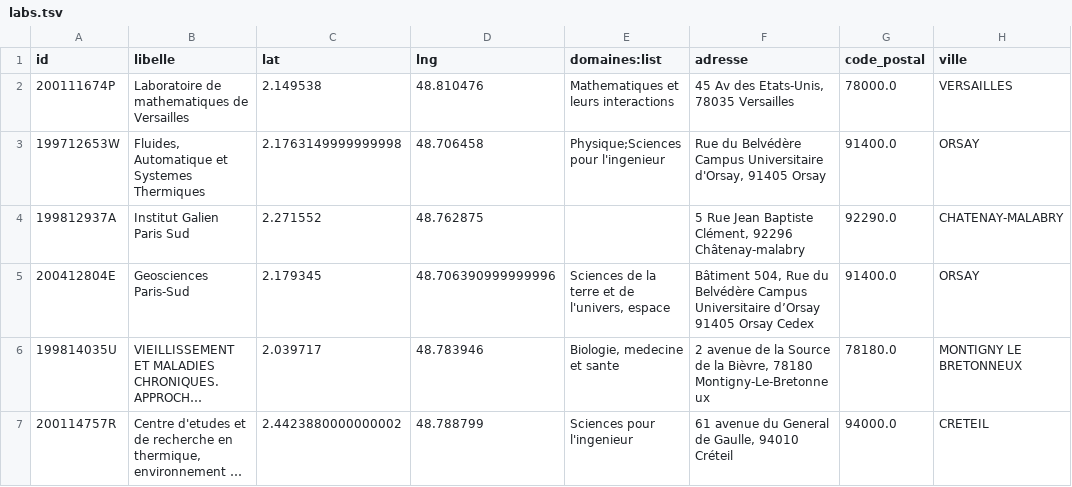
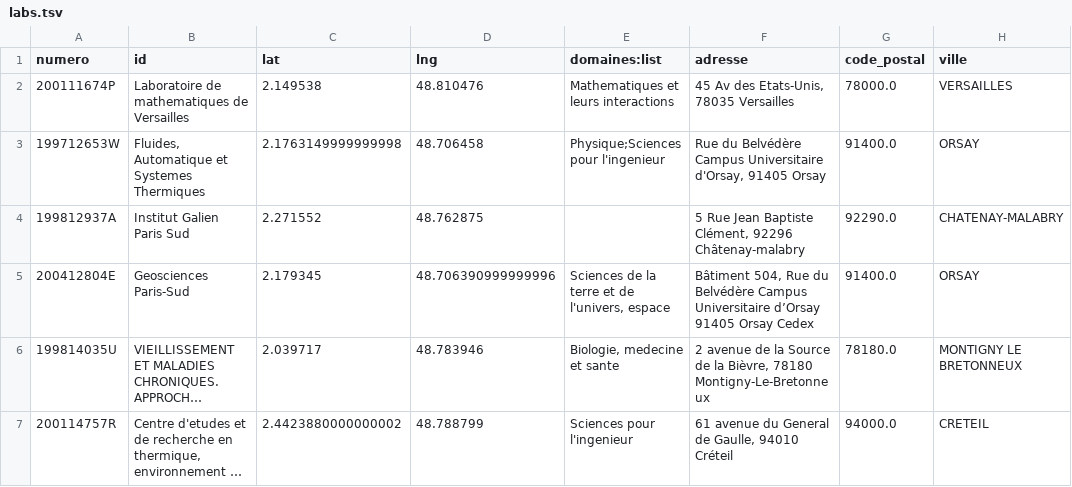
Before and after one commit to BoltMaud/ambassadeurs, a TSV file: ressources/data/labs.tsv, drawn as a sheet; only a part is shown; long unchanged cells end in …; the diff names each change by its address in the sheet, - before the commit and + after, or states it on an @@ line.

```diff
--- a/ressources/data/labs.tsv
+++ b/ressources/data/labs.tsv
-A1: id
+A1: numero
-B1: libelle
+B1: id
```
Also changed, not shown: 5 other files.
